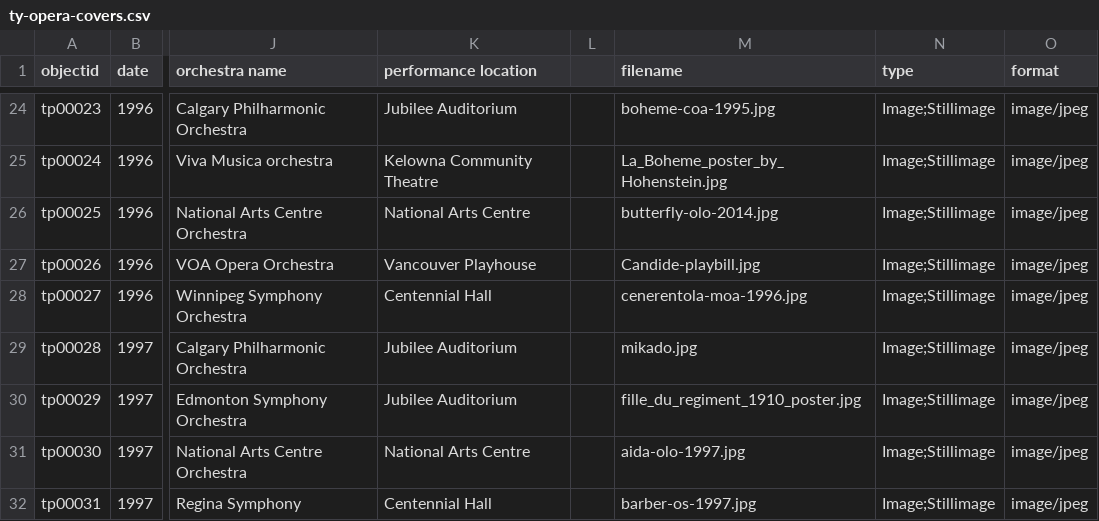
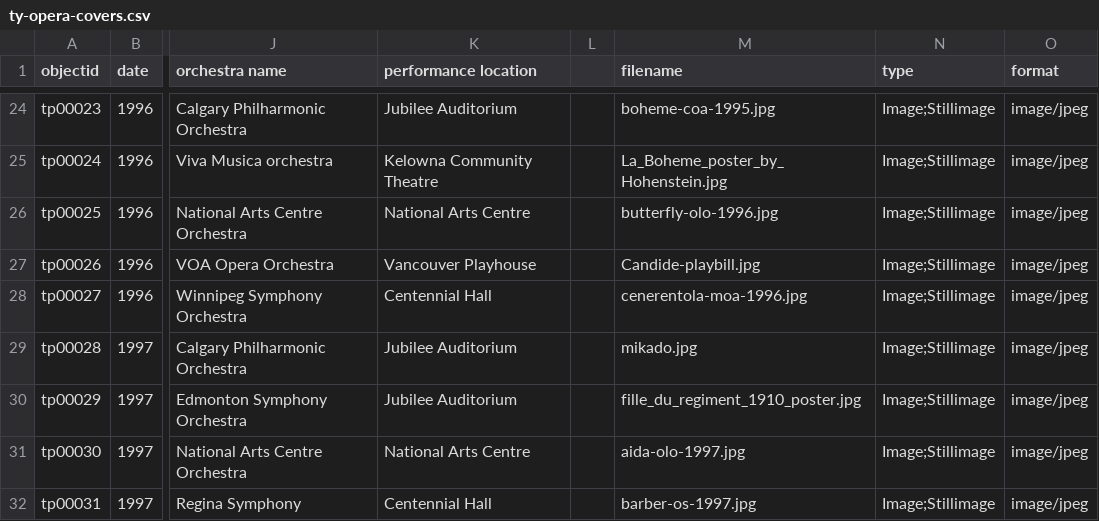
Before and after one commit to Bibliojo/Ty-Paterson, a CSV file: _data/ty-opera-covers.csv, drawn as a sheet; only a part is shown, gaps mark what is left out; the diff names each change by its address in the sheet, - before the commit and + after, or states it on an @@ line.

```diff
--- a/_data/ty-opera-covers.csv
+++ b/_data/ty-opera-covers.csv
-M26 (filename): butterfly-olo-2014.jpg
+M26 (filename): butterfly-olo-1996.jpg
```
